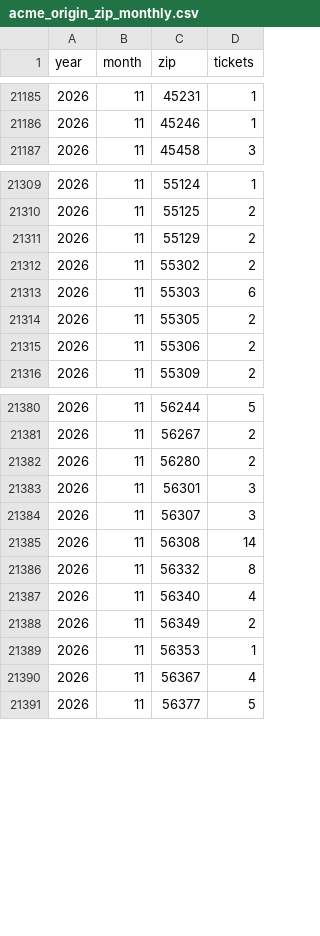
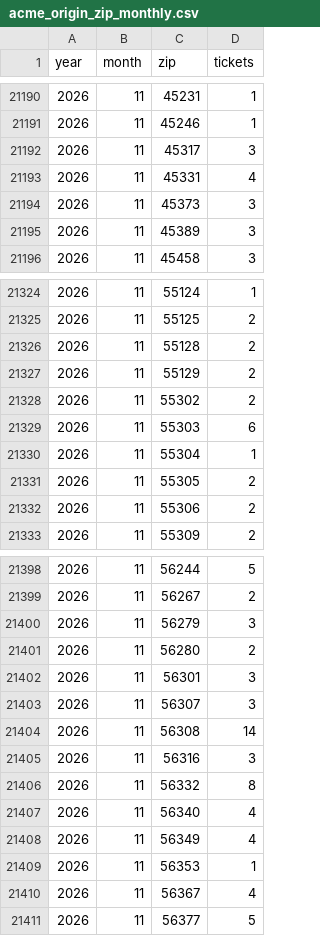
Before and after one commit to Theodore-Roosevelt-Presidential-Library/TourismData, a CSV file: data/acme_origin_zip_monthly.csv, drawn as a sheet; only a part is shown, gaps mark what is left out; the diff covers the shown part only.

```diff
--- a/data/acme_origin_zip_monthly.csv
+++ b/data/acme_origin_zip_monthly.csv
@@ -21186,2 +21191,6 @@ year,month,zip,tickets
 2026,11,45246,1
+2026,11,45317,3
+2026,11,45331,4
+2026,11,45373,3
+2026,11,45389,3
 2026,11,45458,3
@@ -21310,2 +21325,3 @@ year,month,zip,tickets
 2026,11,55125,2
+2026,11,55128,2
 2026,11,55129,2
@@ -21313,2 +21329,3 @@ year,month,zip,tickets
 2026,11,55303,6
+2026,11,55304,1
 2026,11,55305,2
@@ -21381,2 +21399,3 @@ year,month,zip,tickets
 2026,11,56267,2
+2026,11,56279,3
 2026,11,56280,2
@@ -21385,5 +21404,6 @@ year,month,zip,tickets
 2026,11,56308,14
+2026,11,56316,3
 2026,11,56332,8
 2026,11,56340,4
-2026,11,56349,2
+2026,11,56349,4
 2026,11,56353,1
```
Also changed, not shown: 27 added rows and 33 edited cells elsewhere in this file, data/acme_checkins_daily.csv, data/acme_origin_zip.csv, 16 other files.
